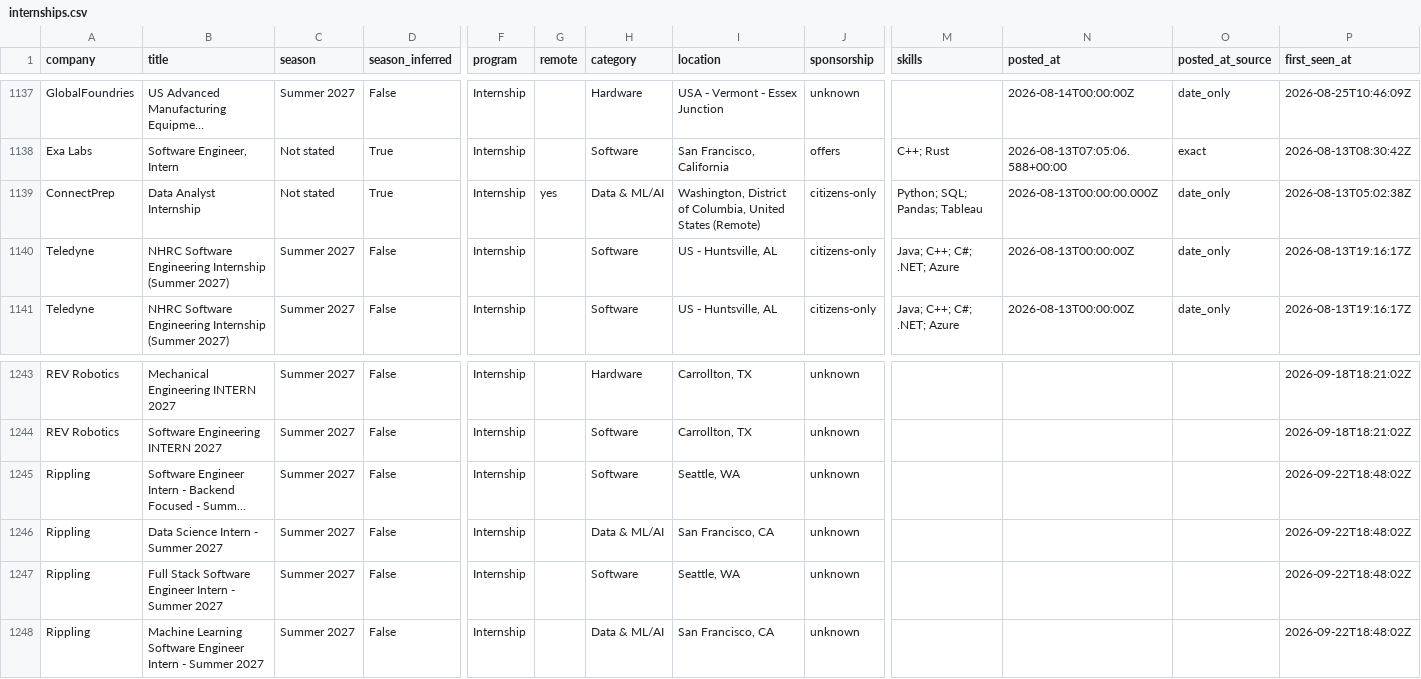
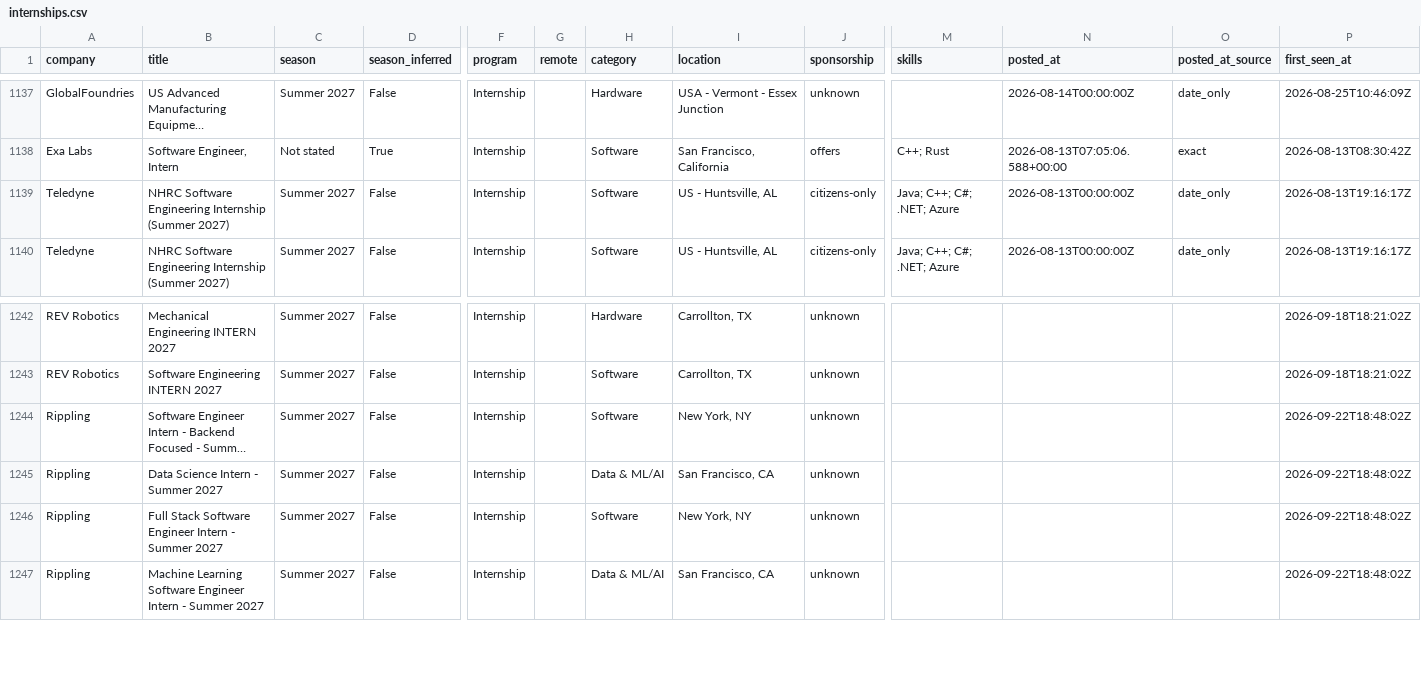
Before and after one commit to HeyIniHere/Automated-List-Of-Summer-2027-and-Fall-2026-MechEng-Internships, a CSV file: data/internships.csv, drawn as a sheet; only a part is shown, gaps mark what is left out; long unchanged cells end in …; removed rows and columns are numbered as before the commit, all else as after; rows hold the shown columns only; the diff names each change by its address in the sheet, - before the commit and + after, or states it on an @@ line.

```diff
--- a/data/internships.csv
+++ b/data/internships.csv
-row 1139: ConnectPrep | Data Analyst Internship | Not stated | True | Internship | yes | Data & ML/AI | Washington, District of Columbia, United States (Remote) | citizens-only | Python; SQL; Pandas; Tableau | 2026-08-13T00:00:00.000Z | date_only | 2026-08-13T05:02:38Z
-I1244 (location): Seattle, WA
+I1244 (location): New York, NY
-I1246 (location): Seattle, WA
+I1246 (location): New York, NY
```
Also changed, not shown: docs/internships.csv, 14 other files.
